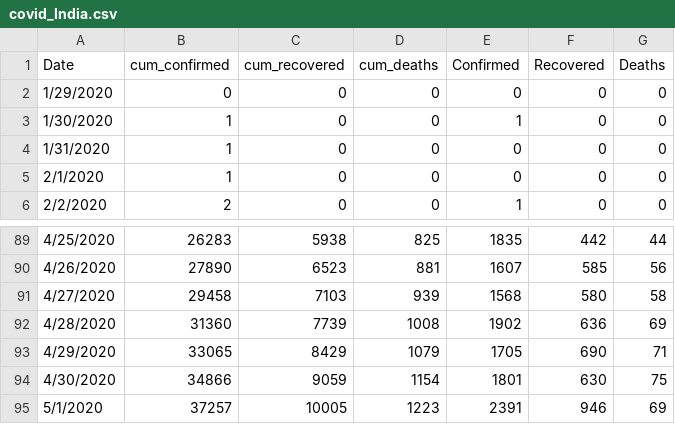
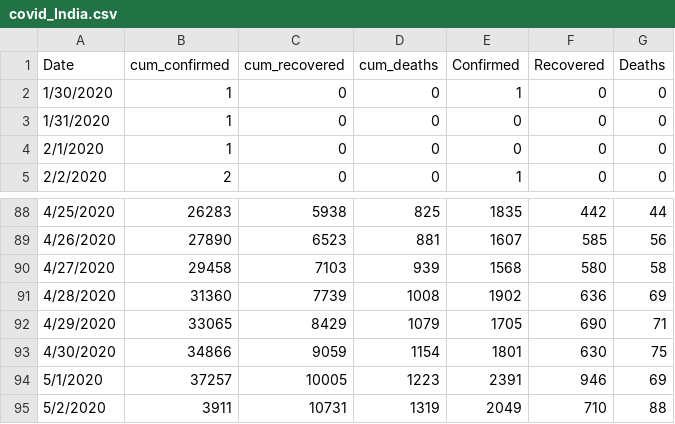
Before and after one commit to vishalgardas/Covid-Analysis, a CSV file: covid_India.csv, drawn as a sheet; only a part is shown, gaps mark what is left out; removed rows and columns are numbered as before the commit, all else as after; the diff names each change by its address in the sheet, - before the commit and + after, or states it on an @@ line.

Commit message:
data update

```diff
--- a/covid_India.csv
+++ b/covid_India.csv
-row 2: 1/29/2020 | 0 | 0 | 0 | 0 | 0 | 0
+row 95: 5/2/2020 | 3911 | 10731 | 1319 | 2049 | 710 | 88
```
